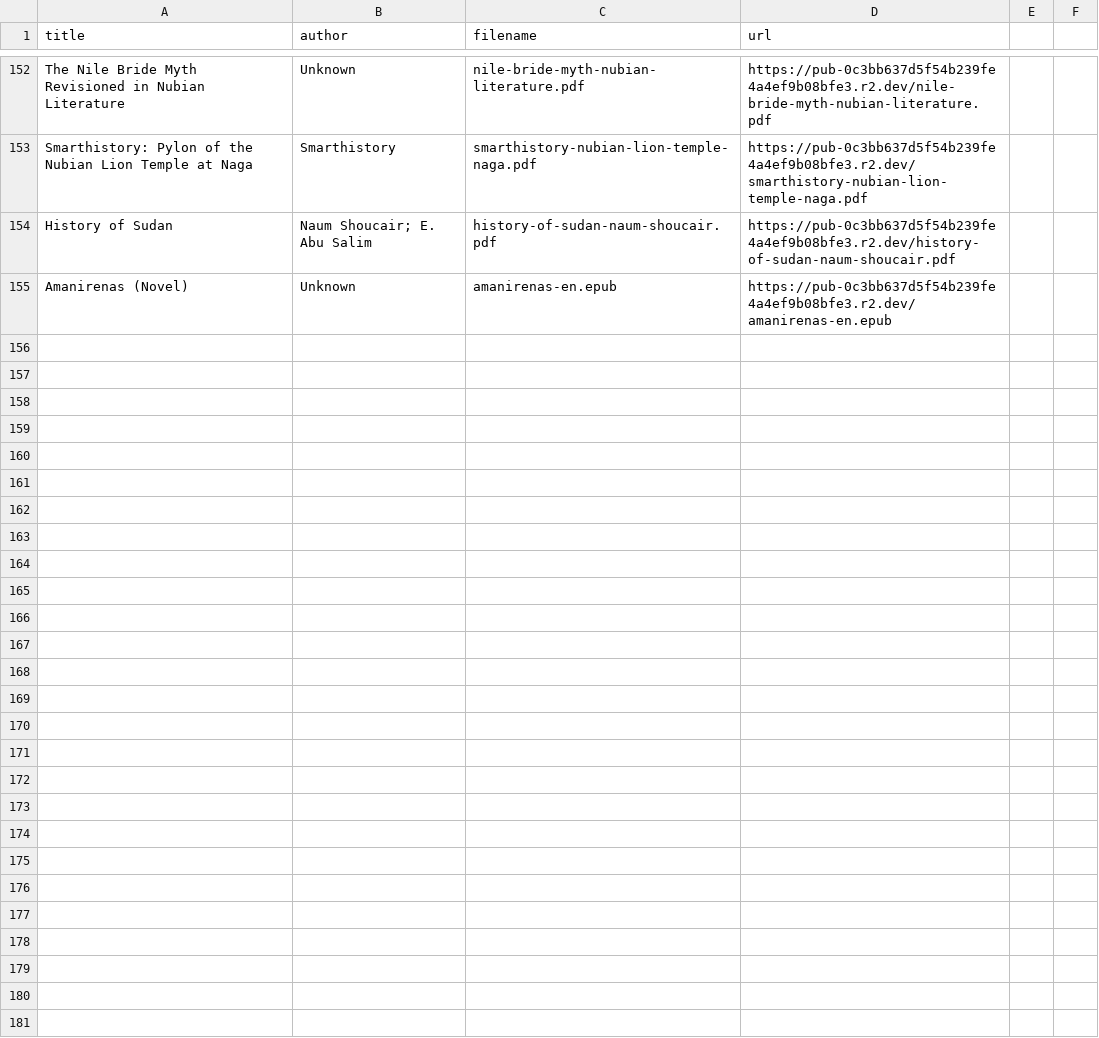
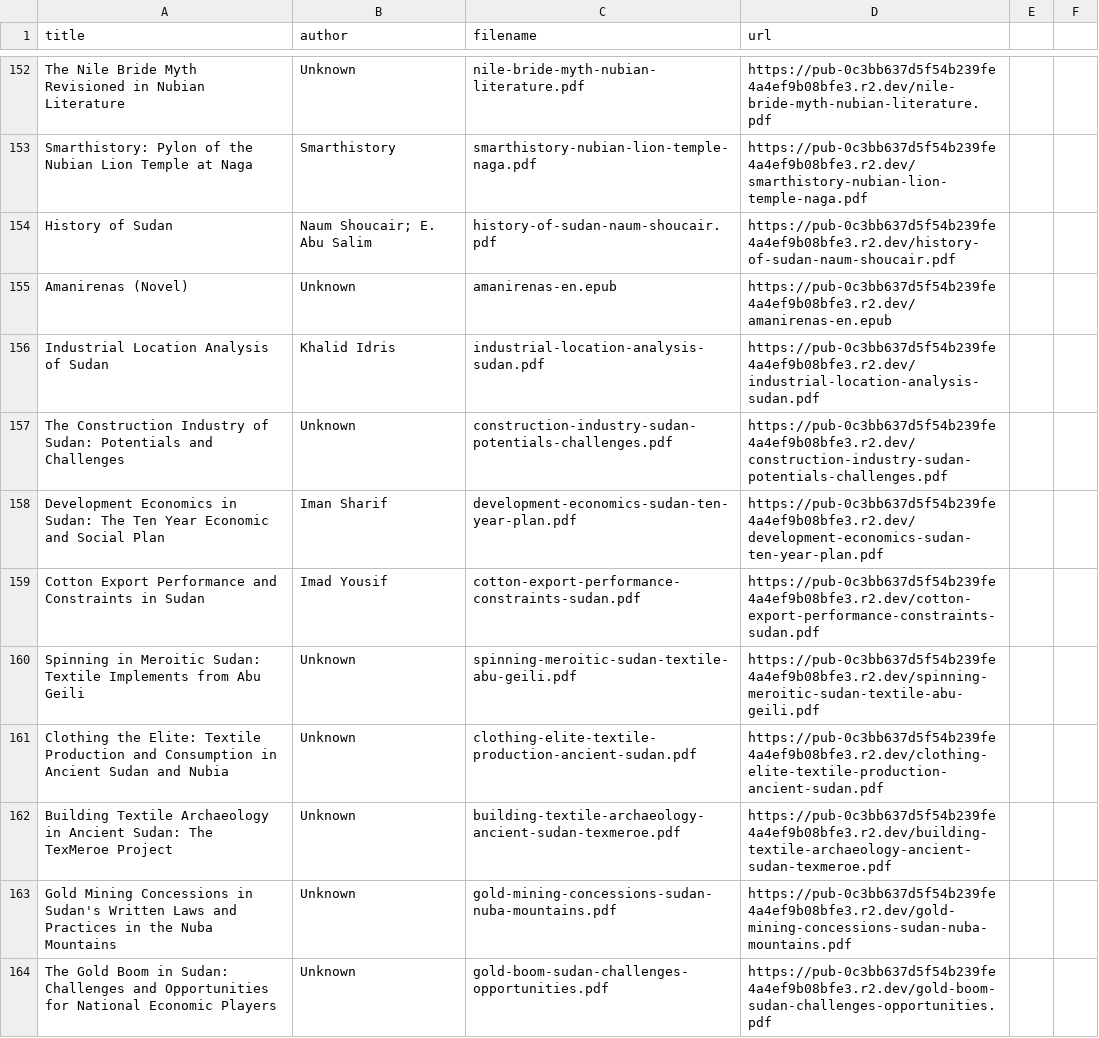
Before and after one commit to beewax/Kandaka, a CSV file: library_inventory.csv, drawn as a sheet; only a part is shown, gaps mark what is left out; the diff covers the shown part only; the diff names each change by its address in the sheet, - before the commit and + after, or states it on an @@ line.

Commit message:
Add 18 Academia.edu papers: industry, textiles, gold, Funj/Mahdist history, Gezira

```diff
--- a/library_inventory.csv
+++ b/library_inventory.csv
+row 156: Industrial Location Analysis of Sudan | Khalid Idris | industrial-location-analysis-sudan.pdf | https://pub-0c3bb637d5f54b239fe4a4ef9b08bfe3.r2.dev/industrial-location-analysis-sudan.pdf
+row 157: The Construction Industry of Sudan: Potentials and Challenges | Unknown | construction-industry-sudan-potentials-challenges.pdf | https://pub-0c3bb637d5f54b239fe4a4ef9b08bfe3.r2.dev/construction-industry-sudan-potentials-challenges.pdf
+row 158: Development Economics in Sudan: The Ten Year Economic and Social Plan | Iman Sharif | development-economics-sudan-ten-year-plan.pdf | https://pub-0c3bb637d5f54b239fe4a4ef9b08bfe3.r2.dev/development-economics-sudan-ten-year-plan.pdf
+row 159: Cotton Export Performance and Constraints in Sudan | Imad Yousif | cotton-export-performance-constraints-sudan.pdf | https://pub-0c3bb637d5f54b239fe4a4ef9b08bfe3.r2.dev/cotton-export-performance-constraints-sudan.pdf
+row 160: Spinning in Meroitic Sudan: Textile Implements from Abu Geili | Unknown | spinning-meroitic-sudan-textile-abu-geili.pdf | https://pub-0c3bb637d5f54b239fe4a4ef9b08bfe3.r2.dev/spinning-meroitic-sudan-textile-abu-geili.pdf
+row 161: Clothing the Elite: Textile Production and Consumption in Ancient Sudan and Nubia | Unknown | clothing-elite-textile-production-ancient-sudan.pdf | https://pub-0c3bb637d5f54b239fe4a4ef9b08bfe3.r2.dev/clothing-elite-textile-production-ancient-sudan.pdf
+row 162: Building Textile Archaeology in Ancient Sudan: The TexMeroe Project | Unknown | building-textile-archaeology-ancient-sudan-texmeroe.pdf | https://pub-0c3bb637d5f54b239fe4a4ef9b08bfe3.r2.dev/building-textile-archaeology-ancient-sudan-texmeroe.pdf
+row 163: Gold Mining Concessions in Sudan's Written Laws and Practices in the Nuba Mountains | Unknown | gold-mining-concessions-sudan-nuba-mountains.pdf | https://pub-0c3bb637d5f54b239fe4a4ef9b08bfe3.r2.dev/gold-mining-concessions-sudan-nuba-mountains.pdf
+row 164: The Gold Boom in Sudan: Challenges and Opportunities for National Economic Players | Unknown | gold-boom-sudan-challenges-opportunities.pdf | https://pub-0c3bb637d5f54b239fe4a4ef9b08bfe3.r2.dev/gold-boom-sudan-challenges-opportunities.pdf
```
Also changed, not shown: 9 added rows elsewhere in this file, 3 other files.
